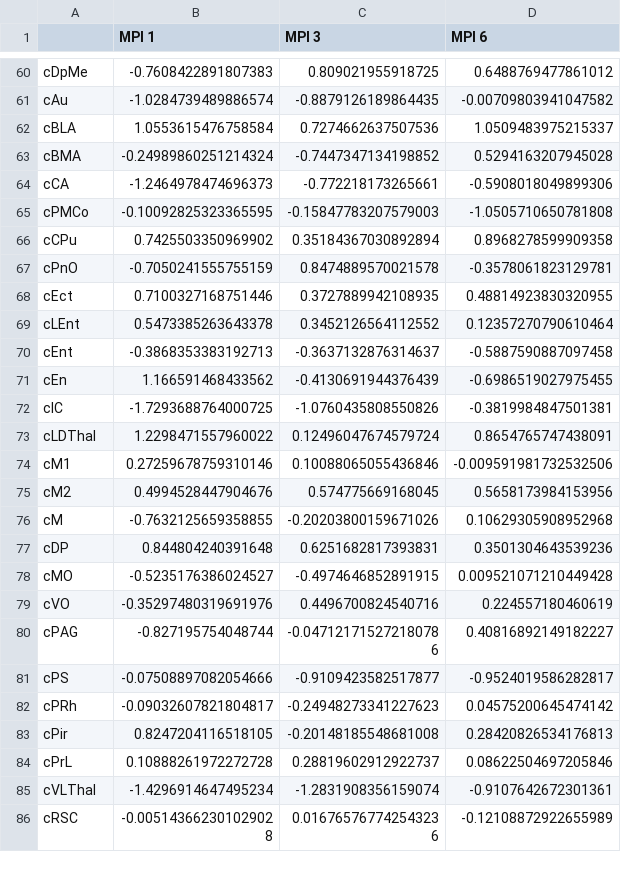
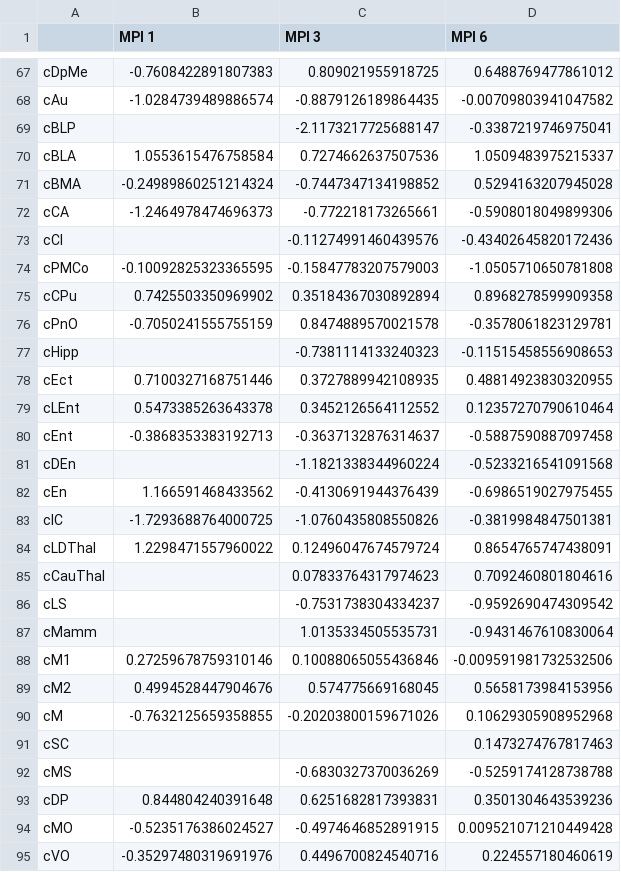
Before and after one commit to MathieuBo/PathoSpreading, a CSV file: asyndiffusion3/diffmodel/SCNA_vulnerability.csv, drawn as a sheet; only a part is shown, gaps mark what is left out; the shorter side is filled out with more unchanged rows; the diff covers the shown part only.

```diff
--- a/asyndiffusion3/diffmodel/SCNA_vulnerability.csv
+++ b/asyndiffusion3/diffmodel/SCNA_vulnerability.csv
@@ -61,2 +68,3 @@ cDpMe,-0.7608422891807383,0.809021955918725,0.6488769477861012
 cAu,-1.0284739489886574,-0.8879126189864435,-0.00709803941047582
+cBLP,,-2.1173217725688147,-0.3387219746975041
 cBLA,1.0553615476758584,0.7274662637507536,1.0509483975215337
@@ -64,2 +72,3 @@ cBMA,-0.24989860251214324,-0.7447347134198852,0.5294163207945028
 cCA,-1.2464978474696373,-0.772218173265661,-0.5908018049899306
+cCl,,-0.11274991460439576,-0.43402645820172436
 cPMCo,-0.10092825323365595,-0.15847783207579003,-1.0505710650781808
@@ -67,2 +76,3 @@ cCPu,0.7425503350969902,0.35184367030892894,0.8968278599909358
 cPnO,-0.7050241555755159,0.8474889570021578,-0.3578061823129781
+cHipp,,-0.7381114133240323,-0.11515458556908653
 cEct,0.7100327168751446,0.3727889942108935,0.48814923830320955
@@ -70,2 +80,3 @@ cLEnt,0.5473385263643378,0.3452126564112552,0.12357270790610464
 cEnt,-0.3868353383192713,-0.3637132876314637,-0.5887590887097458
+cDEn,,-1.1821338344960224,-0.5233216541091568
 cEn,1.166591468433562,-0.4130691944376439,-0.6986519027975455
@@ -73,2 +84,5 @@ cIC,-1.7293688764000725,-1.0760435808550826,-0.3819984847501381
 cLDThal,1.2298471557960022,0.12496047674579724,0.8654765747438091
+cCauThal,,0.07833764317974623,0.7092460801804616
+cLS,,-0.7531738304334237,-0.9592690474309542
+cMamm,,1.0135334505535731,-0.9431467610830064
 cM1,0.27259678759310146,0.10088065055436846,-0.009591981732532506
@@ -76,2 +90,4 @@ cM2,0.4994528447904676,0.574775669168045,0.5658173984153956
 cM,-0.7632125659358855,-0.20203800159671026,0.10629305908952968
+cSC,,,0.1473274767817463
+cMS,,-0.6830327370036269,-0.5259174128738788
 cDP,0.844804240391648,0.6251682817393831,0.3501304643539236
```
Also changed, not shown: 11 added rows elsewhere in this file, asyndiffusion3/diffmodel/SCNA_vulnerabilityReordered.csv, asyndiffusion3/diffmodel/vulnerability.csv, 42 other files.
